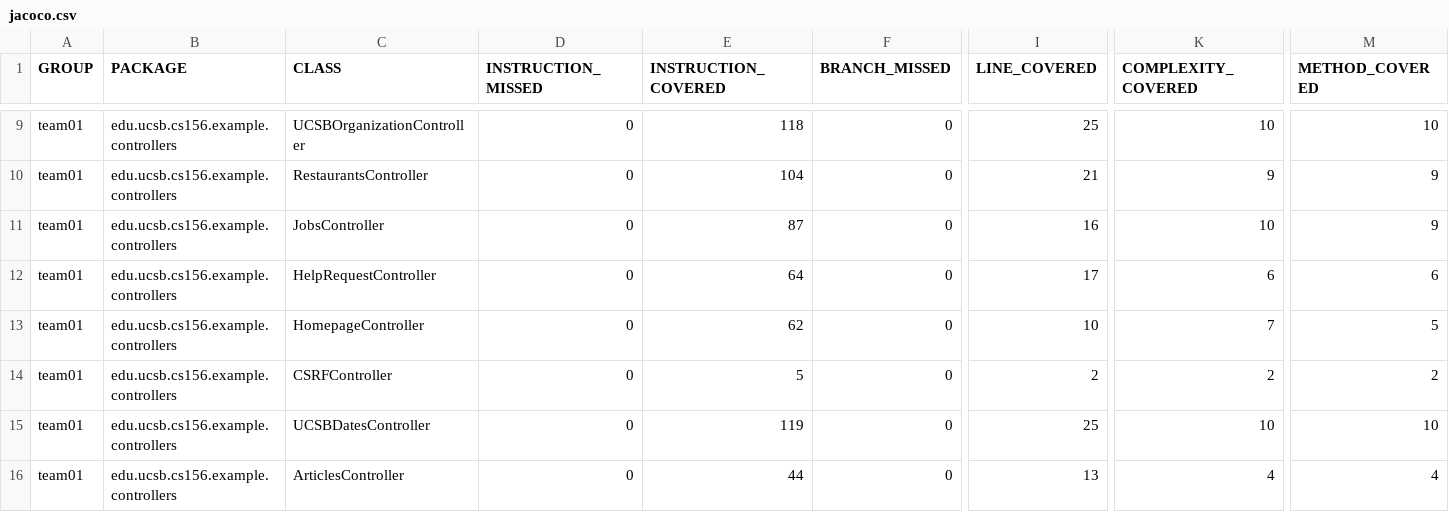
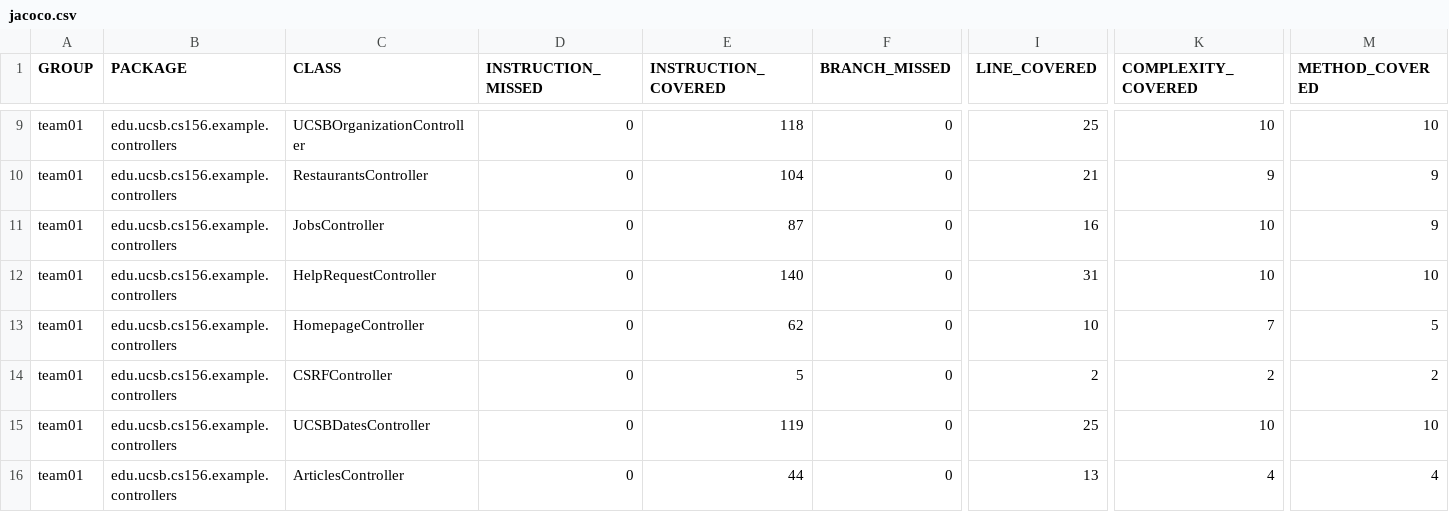
Before and after one commit to ucsb-cs156-s25/team01-s25-11, a CSV file: jacoco/jacoco.csv, drawn as a sheet; only a part is shown, gaps mark what is left out; the diff names each change by its address in the sheet, - before the commit and + after, or states it on an @@ line.

```diff
--- a/jacoco/jacoco.csv
+++ b/jacoco/jacoco.csv
-E12 (INSTRUCTION_COVERED): 64
+E12 (INSTRUCTION_COVERED): 140
-I12 (LINE_COVERED): 17
+I12 (LINE_COVERED): 31
-K12 (COMPLEXITY_COVERED): 6
+K12 (COMPLEXITY_COVERED): 10
-M12 (METHOD_COVERED): 6
+M12 (METHOD_COVERED): 10
```
Also changed, not shown: 7 other files.
